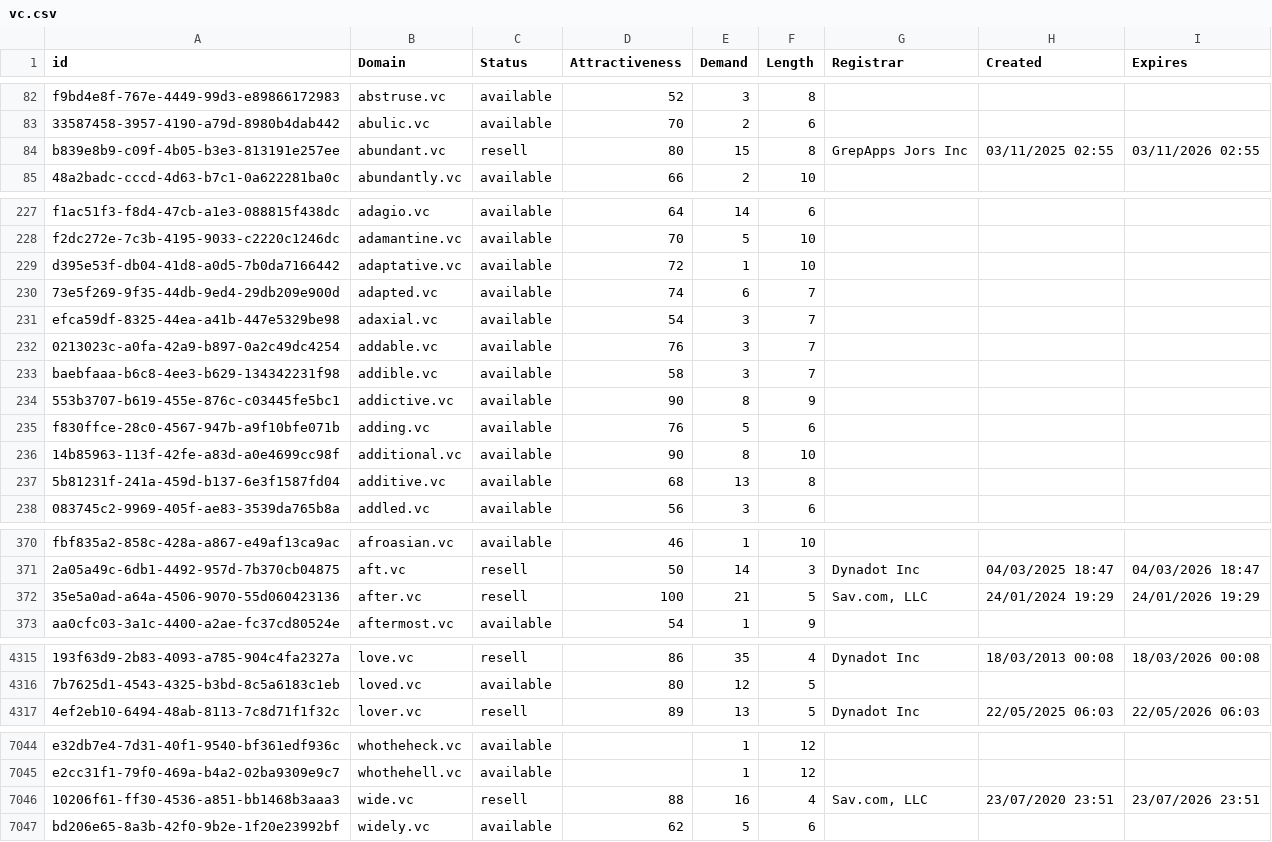
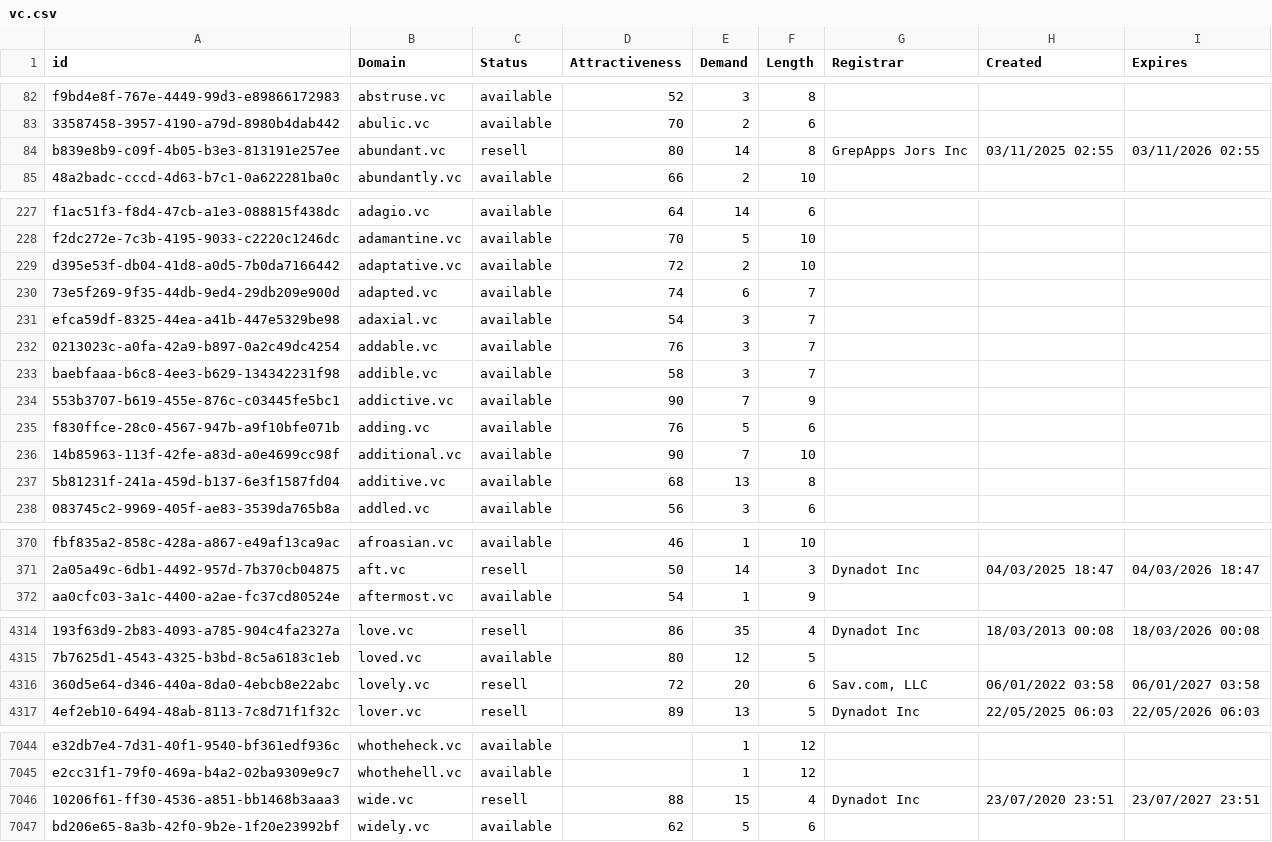
Before and after one commit to UniqueDomains/vc-oneword-domains, a CSV file: vc.csv, drawn as a sheet; only a part is shown, gaps mark what is left out; removed rows and columns are numbered as before the commit, all else as after; the diff covers the shown part only; the diff names each change by its address in the sheet, - before the commit and + after, or states it on an @@ line.

Commit message:
Domains update

```diff
--- a/vc.csv
+++ b/vc.csv
-E84 (Demand): 15
+E84 (Demand): 14
-E229 (Demand): 1
+E229 (Demand): 2
-E234 (Demand): 8
+E234 (Demand): 7
-E236 (Demand): 8
+E236 (Demand): 7
-row 372: 35e5a0ad-a64a-4506-9070-55d060423136 | after.vc | resell | 100 | 21 | 5 | Sav.com, LLC | 24/01/2024 19:29 | 24/01/2026 19:29
+row 4316: 360d5e64-d346-440a-8da0-4ebcb8e22abc | lovely.vc | resell | 72 | 20 | 6 | Sav.com, LLC | 06/01/2022 03:58 | 06/01/2027 03:58
-E7046 (Demand): 16
+E7046 (Demand): 15
-G7046 (Registrar): Sav.com, LLC
+G7046 (Registrar): Dynadot Inc
-I7046 (Expires): 23/07/2026 23:51
+I7046 (Expires): 23/07/2027 23:51
```
Also changed, not shown: 37 edited cells elsewhere in this file, 2 other files.
